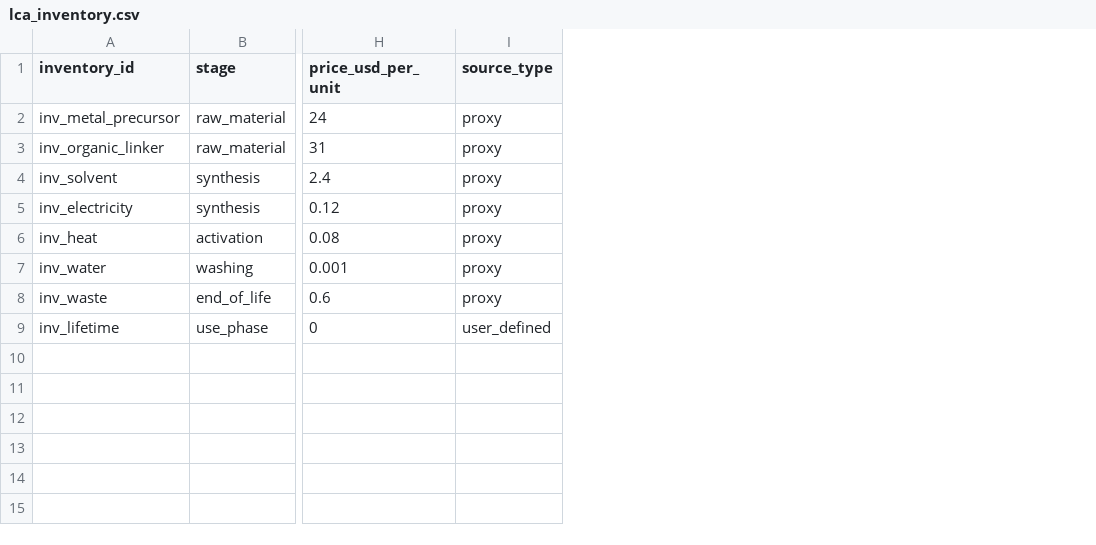
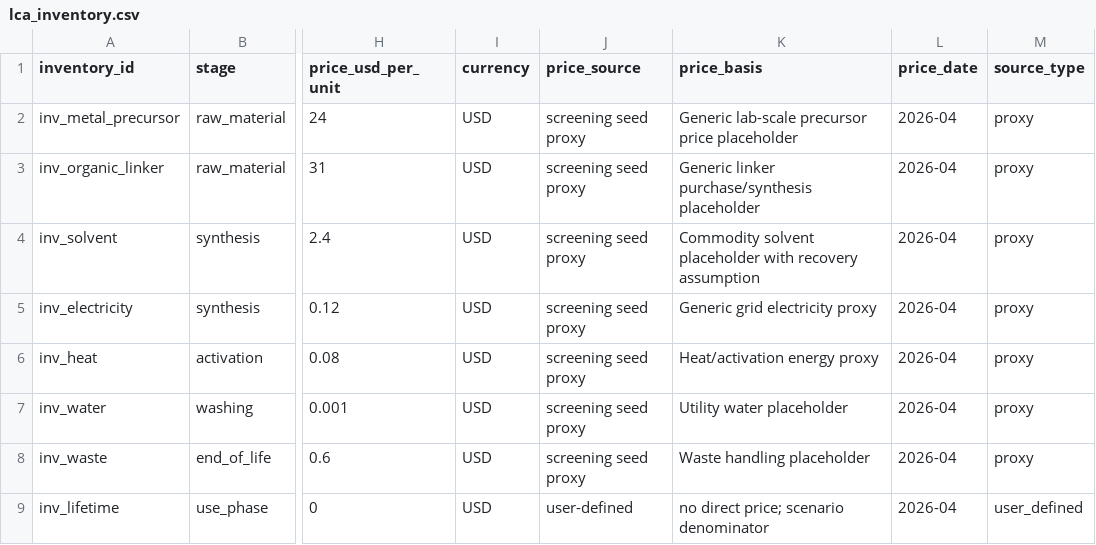
Before and after one commit to Linus-He/ecomof-ai, a CSV file: data/lca_inventory.csv, drawn as a sheet; only a part is shown, gaps mark what is left out; the diff names each change by its address in the sheet, - before the commit and + after, or states it on an @@ line.

Commit message:
Add provenance page and LCC currency sources

```diff
--- a/data/lca_inventory.csv
+++ b/data/lca_inventory.csv
+column I (currency), rows 2-9: all USD
+column J (price_source), rows 2-9: screening seed proxy | screening seed proxy | screening seed proxy | screening seed proxy | screening seed proxy | screening seed proxy | screening seed proxy | user-defined
+column K (price_basis), rows 2-9: Generic lab-scale precursor price placeholder | Generic linker purchase/synthesis placeholder | Commodity solvent placeholder with recovery assumption | Generic grid electricity proxy | Heat/activation energy proxy | Utility water placeholder | Waste handling placeholder | no direct price; scenario denominator
+column L (price_date), rows 2-9: all 2026-04
```
Also changed, not shown: 4 other files.
